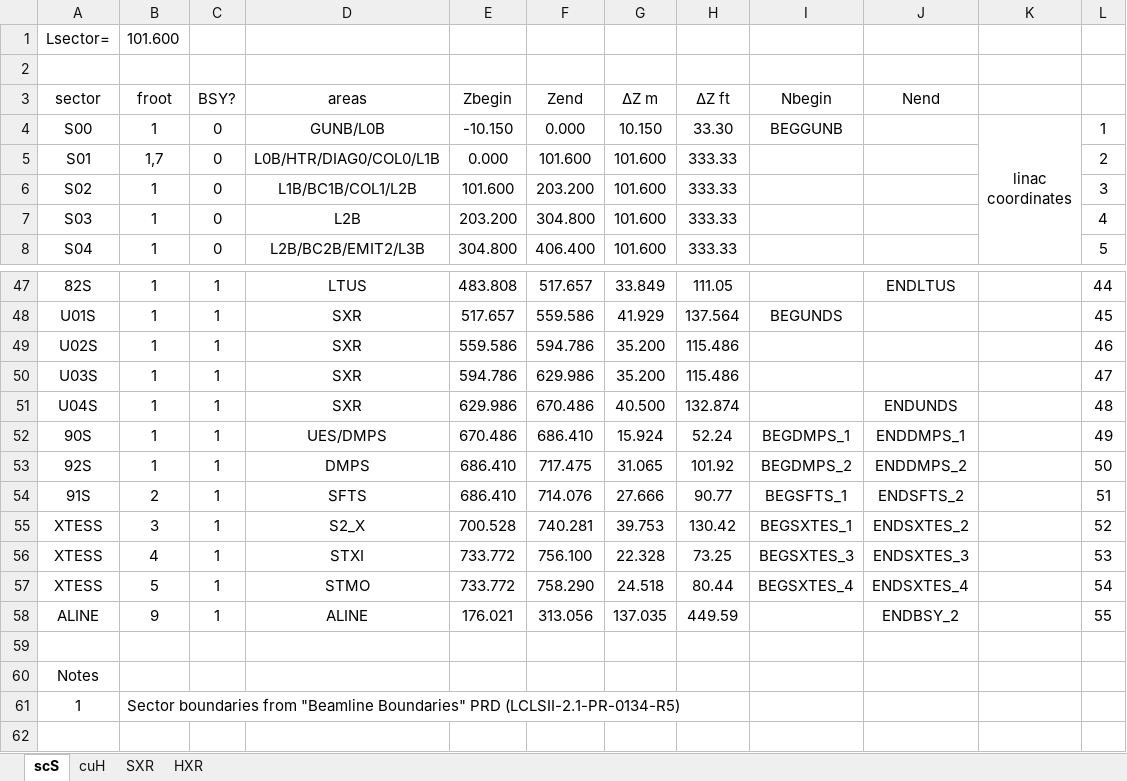
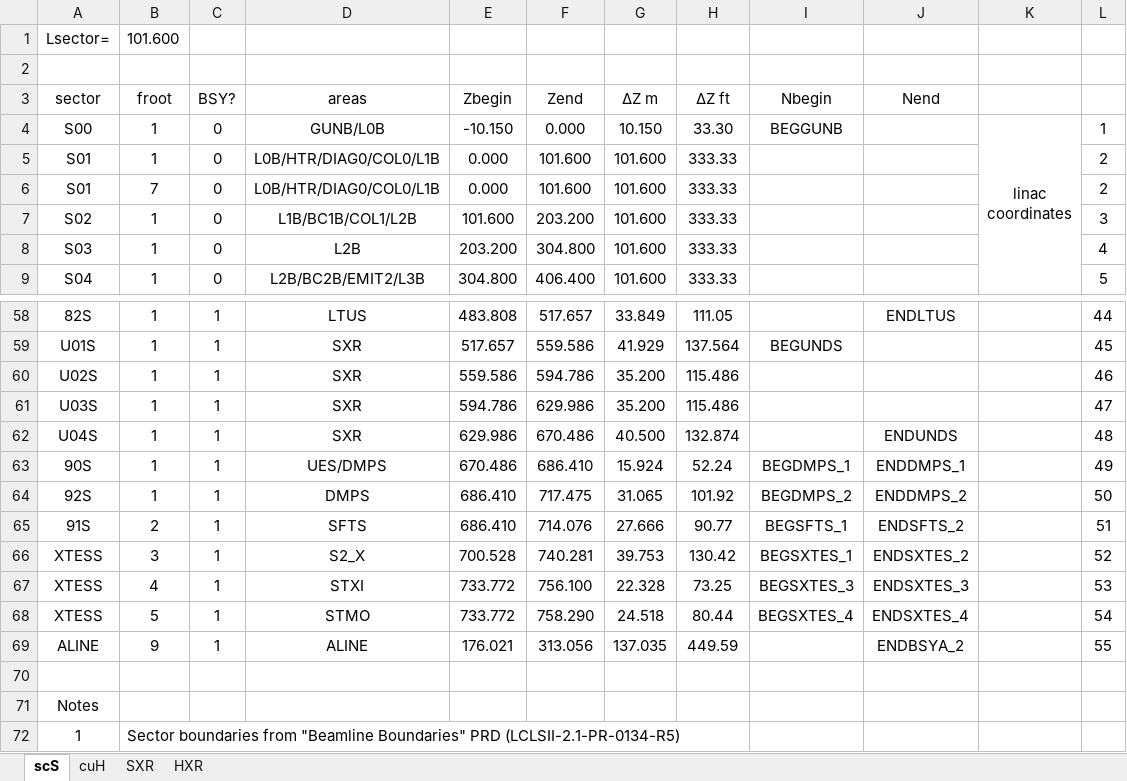
Before and after one commit to slaclab/lcls-lattice, an Excel workbook: python/scripts/oracle_upload/sectors.xlsx, sheet scS, drawn as a sheet; only a part is shown, gaps mark what is left out; values as stored, in another font and other column widths than the file's, no borders; addresses are those after the commit; the diff covers the shown part only; the diff names each change by its address in the sheet, - before the commit and + after, or states it on an @@ line.

```diff
--- a/python/scripts/oracle_upload/sectors.xlsx (sheet scS)
+++ b/python/scripts/oracle_upload/sectors.xlsx (sheet scS)
-B5 (froot): 1,7
+B5 (froot): 1
+row 6: S01 | 7 | 0 | L0B/HTR/DIAG0/COL0/L1B | 0.000 | 101.600 | 101.600 | 333.33 |  |  |  | 2
-J69 (Nend): ENDBSY_2
+J69 (Nend): ENDBSYA_2
```
Also changed, not shown: 10 added rows, 7 edited cells and merged cells elsewhere in this sheet, sheet cuH, formulas that keep their value, 1 other file.
